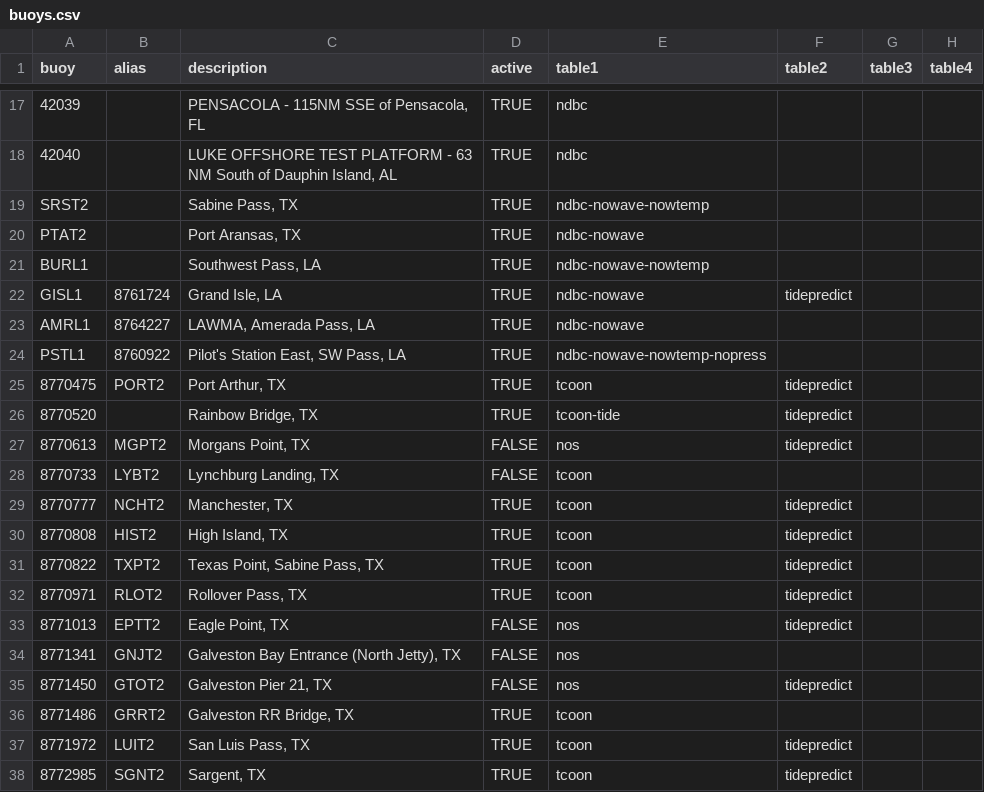
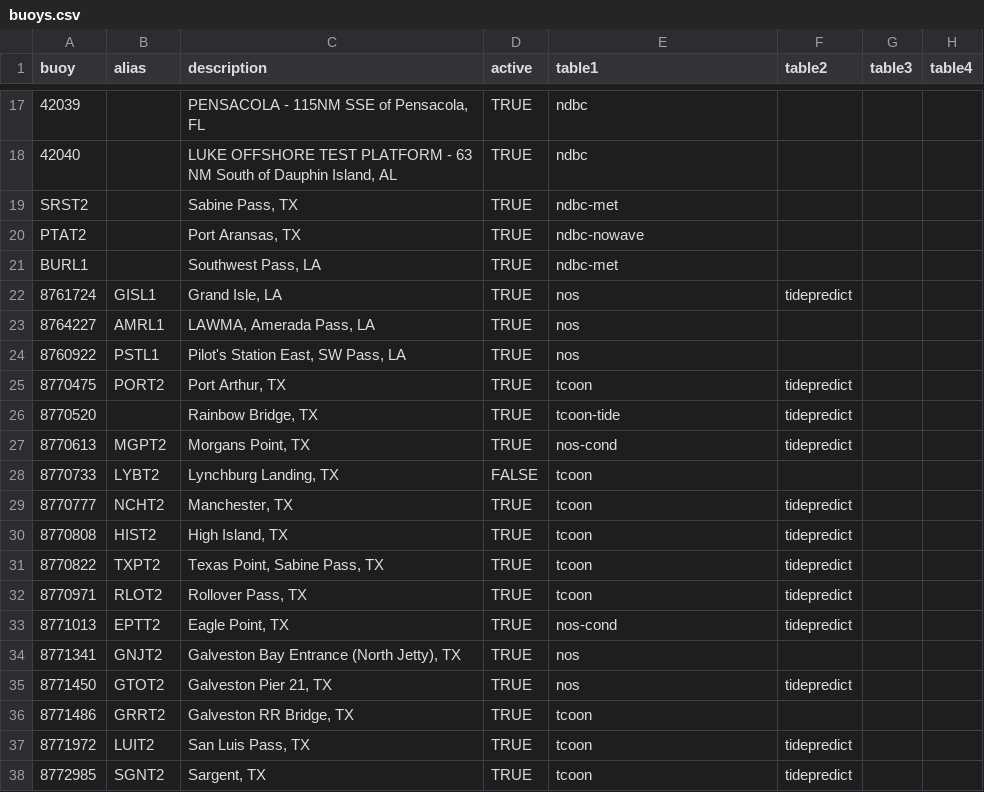
Before and after one commit to kthyng/tabswebsite, a CSV file: includes/buoys.csv, drawn as a sheet; only a part is shown, gaps mark what is left out; the diff covers the shown part only; the diff names each change by its address in the sheet, - before the commit and + after, or states it on an @@ line.

Commit message:
lots more progress on new buoys

```diff
--- a/includes/buoys.csv
+++ b/includes/buoys.csv
-E19 (table1): ndbc-nowave-nowtemp
+E19 (table1): ndbc-met
-E21 (table1): ndbc-nowave-nowtemp
+E21 (table1): ndbc-met
-A22 (buoy): GISL1
+A22 (buoy): 8761724
-B22 (alias): 8761724
+B22 (alias): GISL1
-E22:E23 (table1): ndbc-nowave
+E22:E23 (table1): nos
-A23 (buoy): AMRL1
+A23 (buoy): 8764227
-B23 (alias): 8764227
+B23 (alias): AMRL1
-A24 (buoy): PSTL1
+A24 (buoy): 8760922
-B24 (alias): 8760922
+B24 (alias): PSTL1
-E24 (table1): ndbc-nowave-nowtemp-nopress
+E24 (table1): nos
-D27 (active): FALSE
+D27 (active): TRUE
-E27 (table1): nos
+E27 (table1): nos-cond
-D33:D35 (active): FALSE
+D33:D35 (active): TRUE
-E33 (table1): nos
+E33 (table1): nos-cond
```
Also changed, not shown: 24 edited cells elsewhere in this file, 5 other files.
